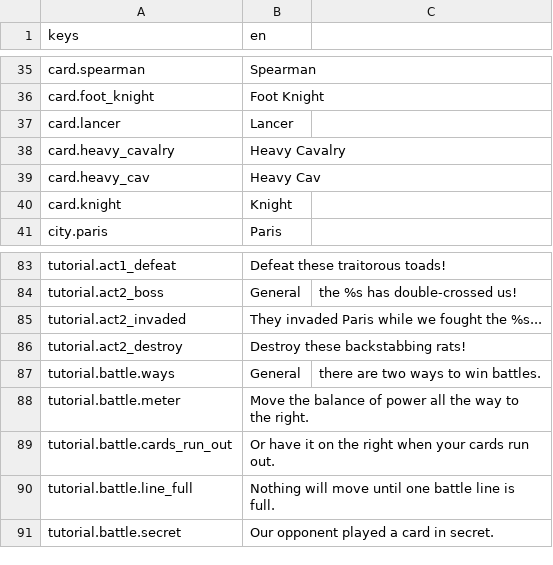
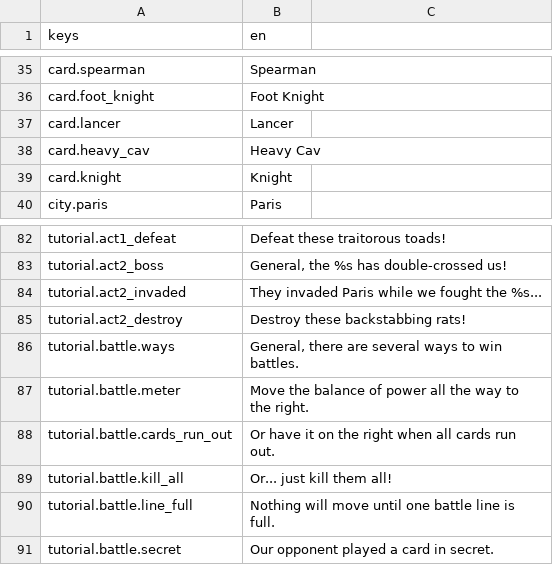
Before and after one commit to shlomiatia/Emphour2, a CSV file: Resources/Translations/en.csv, drawn as a sheet; only a part is shown, gaps mark what is left out; removed rows and columns are numbered as before the commit, all else as after; the diff covers the shown part only; the diff names each change by its address in the sheet, - before the commit and + after, or states it on an @@ line.

```diff
--- a/Resources/Translations/en.csv
+++ b/Resources/Translations/en.csv
-row 38: card.heavy_cavalry | Heavy Cavalry
-B83 (en): General
+B83 (en): General, the %s has double-crossed us!
-C83: the %s has double-crossed us!
+C83: (empty)
-B86 (en): General
+B86 (en): General, there are several ways to win battles.
-C86: there are two ways to win battles.
+C86: (empty)
-B88 (en): …right when your cards run…
+B88 (en): …right when all cards run…
+row 89: tutorial.battle.kill_all | Or... just kill them all!
```
Also changed, not shown: 1 added row, 1 removed row and 28 edited cells elsewhere in this file, 8 other files.
